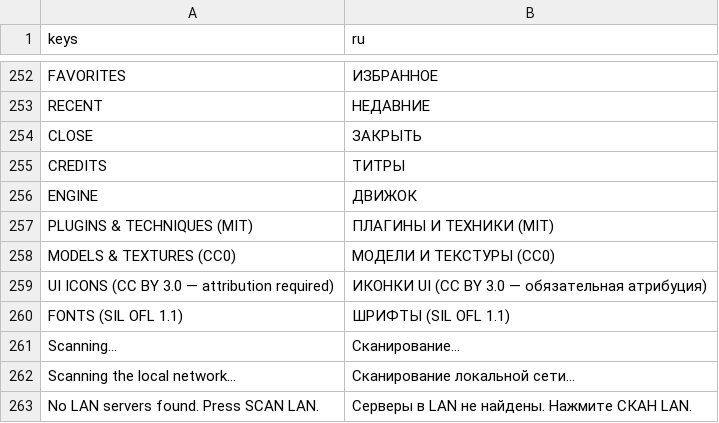
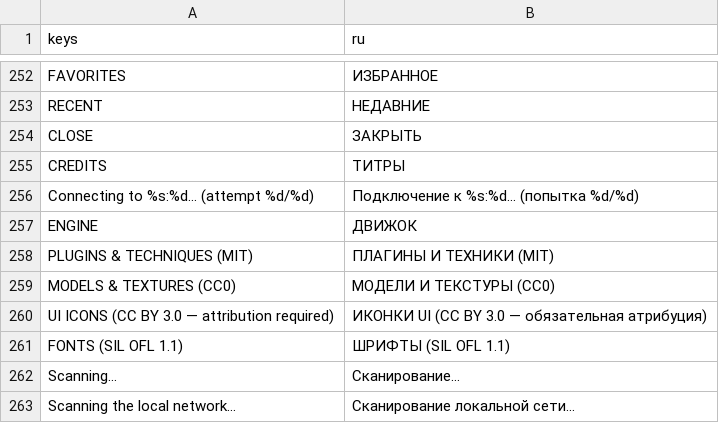
Before and after one commit to ASIMER/hype_game, a CSV file: locale/ui.csv, drawn as a sheet; only a part is shown, gaps mark what is left out; the shorter side is filled out with more unchanged rows; the diff names each change by its address in the sheet, - before the commit and + after, or states it on an @@ line.

```diff
--- a/locale/ui.csv
+++ b/locale/ui.csv
+row 256: Connecting to %s:%d… (attempt %d/%d) | Подключение к %s:%d… (попытка %d/%d)
```
Also changed, not shown: 2 other files.
